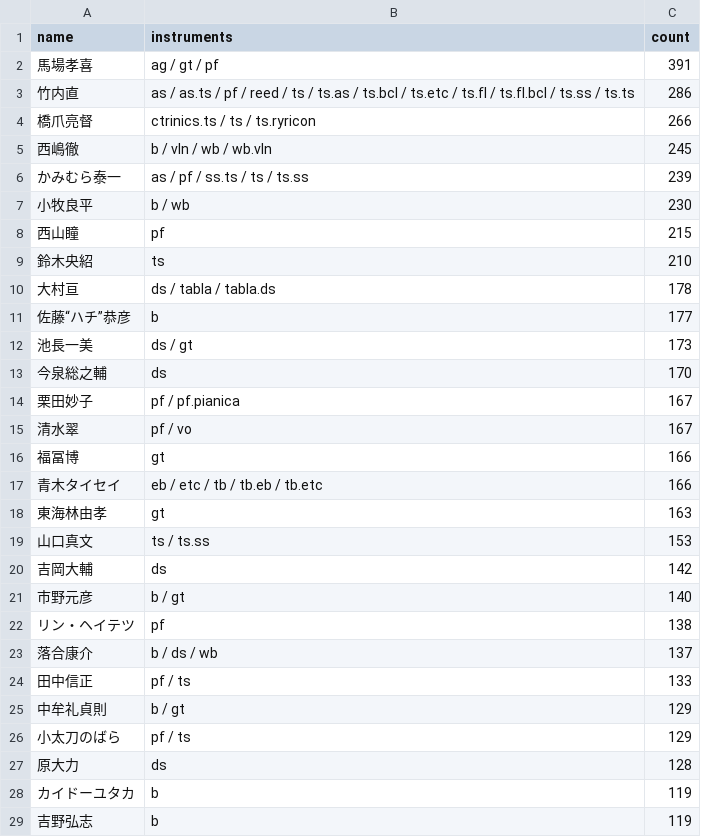
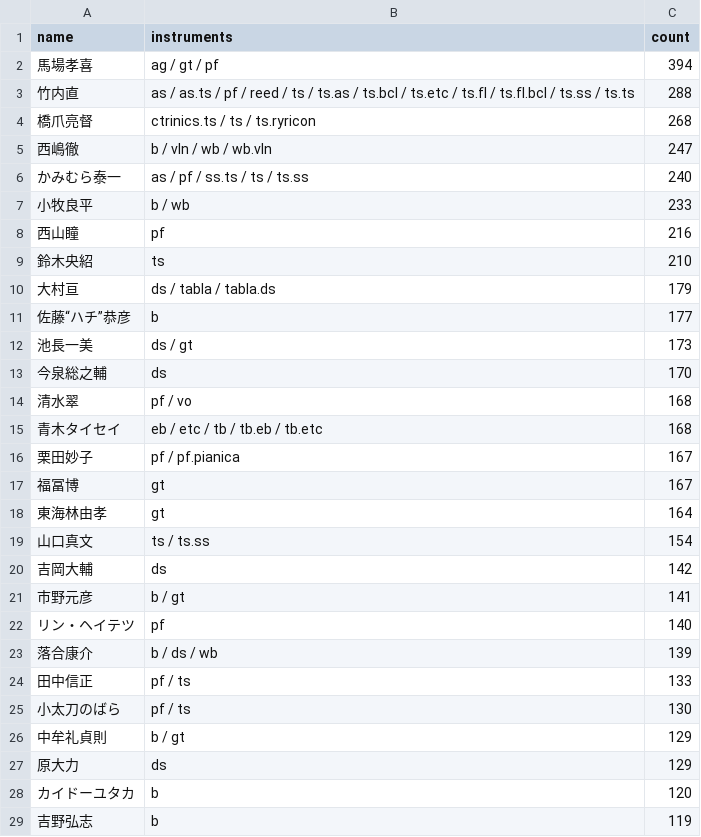
Before and after one commit to torunishijima/kanmachi63-stats, a CSV file: kanmachi63_stats.csv, drawn as a sheet; only a part is shown; the diff covers the shown part only.

```diff
--- a/kanmachi63_stats.csv
+++ b/kanmachi63_stats.csv
@@ -1,11 +1,11 @@
 name,instruments,count
-馬場孝喜,ag / gt / pf,391
-竹内直,as / as.ts / pf / reed / ts / ts.as / ts.bcl / ts.etc / ts.fl / ts.fl.bcl / ts.ss / ts.ts,286
-橋爪亮督,ctrinics.ts / ts / ts.ryricon,266
-西嶋徹,b / vln / wb / wb.vln,245
-かみむら泰一,as / pf / ss.ts / ts / ts.ss,239
-小牧良平,b / wb,230
-西山瞳,pf,215
+馬場孝喜,ag / gt / pf,394
+竹内直,as / as.ts / pf / reed / ts / ts.as / ts.bcl / ts.etc / ts.fl / ts.fl.bcl / ts.ss / ts.ts,288
+橋爪亮督,ctrinics.ts / ts / ts.ryricon,268
+西嶋徹,b / vln / wb / wb.vln,247
+かみむら泰一,as / pf / ss.ts / ts / ts.ss,240
+小牧良平,b / wb,233
+西山瞳,pf,216
 鈴木央紹,ts,210
-大村亘,ds / tabla / tabla.ds,178
+大村亘,ds / tabla / tabla.ds,179
 佐藤“ハチ”恭彦,b,177
@@ -13,17 +13,17 @@
 今泉総之輔,ds,170
+清水翠,pf / vo,168
+青木タイセイ,eb / etc / tb / tb.eb / tb.etc,168
 栗田妙子,pf / pf.pianica,167
-清水翠,pf / vo,167
-福冨博,gt,166
-青木タイセイ,eb / etc / tb / tb.eb / tb.etc,166
-東海林由孝,gt,163
-山口真文,ts / ts.ss,153
+福冨博,gt,167
+東海林由孝,gt,164
+山口真文,ts / ts.ss,154
 吉岡大輔,ds,142
-市野元彦,b / gt,140
-リン・ヘイテツ,pf,138
-落合康介,b / ds / wb,137
+市野元彦,b / gt,141
+リン・ヘイテツ,pf,140
+落合康介,b / ds / wb,139
 田中信正,pf / ts,133
+小太刀のばら,pf / ts,130
 中牟礼貞則,b / gt,129
-小太刀のばら,pf / ts,129
-原大力,ds,128
-カイドーユタカ,b,119
+原大力,ds,129
+カイドーユタカ,b,120
 吉野弘志,b,119
```
Also changed, not shown: 16 added rows, 16 removed rows and 6 edited cells elsewhere in this file, kanmachi63_yearly.csv, 5 other files.
